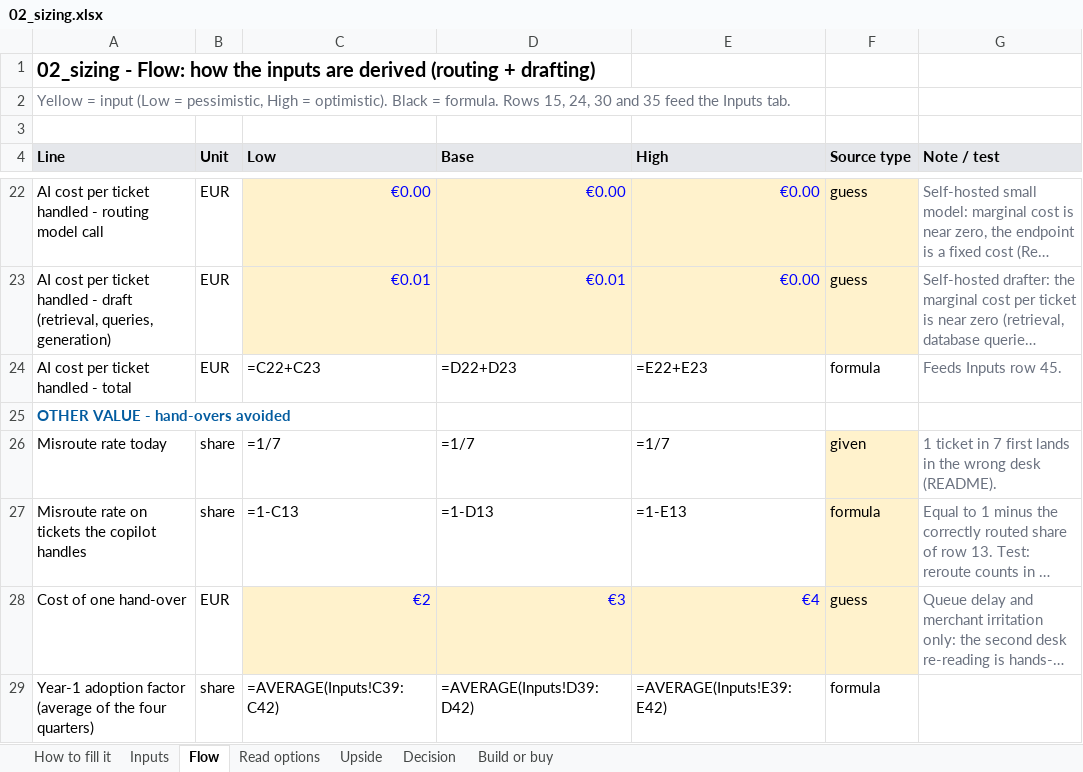
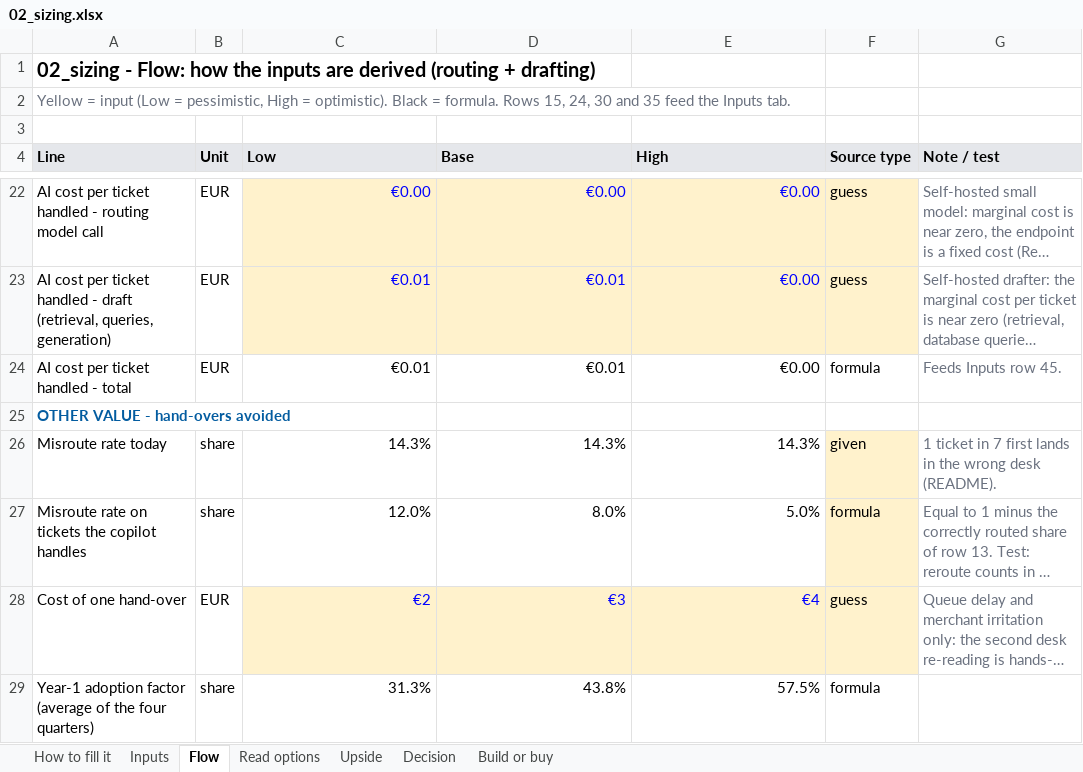
Before and after one commit to Xenodion/data-ai-product-to-delivery-navy, an Excel workbook: 02_sizing.xlsx, sheet Flow, drawn as a sheet; only a part is shown, gaps mark what is left out; long unchanged cells end in …; values as stored, in another font and other column widths than the file's, no borders; formulas without a stored value are shown as written; the diff covers the shown part only; the diff names each change by its address in the sheet, - before the commit and + after, or states it on an @@ line.

```diff
--- a/02_sizing.xlsx (sheet Flow)
+++ b/02_sizing.xlsx (sheet Flow)
-C24 (Low): =C22+C23
+C24 (Low): €0.01
-D24 (Base): =D22+D23
+D24 (Base): €0.01
-E24 (High): =E22+E23
+E24 (High): €0.00
-C26 (Low): =1/7
+C26 (Low): 14.3%
-D26 (Base): =1/7
+D26 (Base): 14.3%
-E26 (High): =1/7
+E26 (High): 14.3%
-C27 (Low): =1-C13
+C27 (Low): 12.0%
-D27 (Base): =1-D13
+D27 (Base): 8.0%
-E27 (High): =1-E13
+E27 (High): 5.0%
-C29 (Low): =AVERAGE(Inputs!C39:C42)
+C29 (Low): 31.3%
-D29 (Base): =AVERAGE(Inputs!D39:D42)
+D29 (Base): 43.8%
-E29 (High): =AVERAGE(Inputs!E39:E42)
+E29 (High): 57.5%
```
Also changed, not shown: 15 edited cells elsewhere in this sheet, sheet Inputs, sheet Upside, sheet Decision, sheet Read options, sheet Build or buy, 4 other files.
